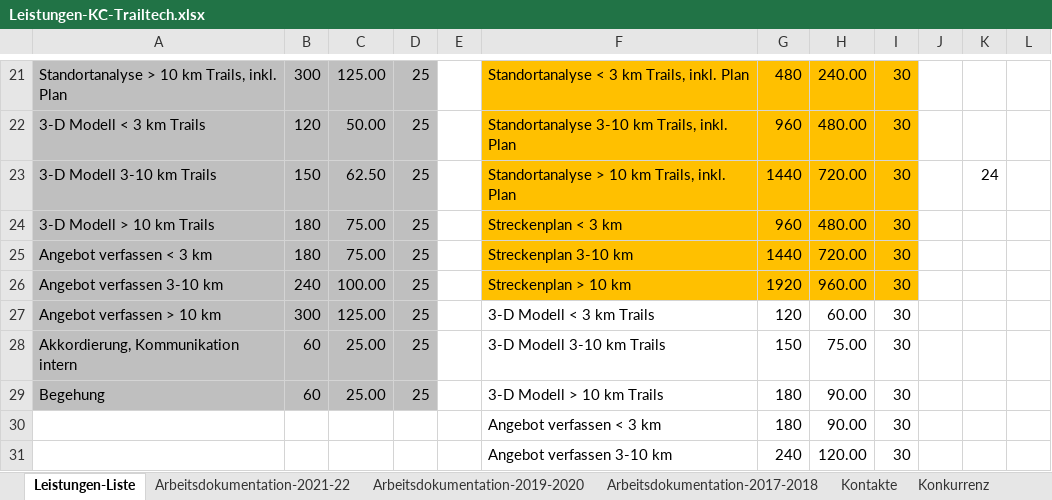
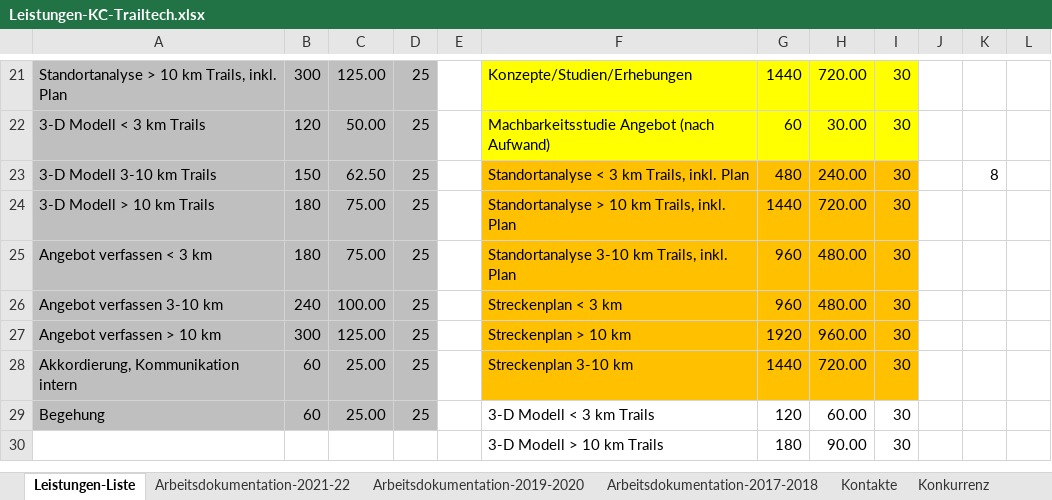
Before and after one commit to gimoya/tiroltrailhead, an Excel workbook: trailtech/Leistungen-KC-Trailtech.xlsx, sheet Leistungen-Liste, drawn as a sheet; only a part is shown, gaps mark what is left out; values as stored, in another font and other column widths than the file's, no borders; table styles not drawn; removed rows and columns are numbered as before the commit, all else as after; the diff covers the shown part only; the diff names each change by its address in the sheet, - before the commit and + after, or states it on an @@ line.

```diff
--- a/trailtech/Leistungen-KC-Trailtech.xlsx (sheet Leistungen-Liste)
+++ b/trailtech/Leistungen-KC-Trailtech.xlsx (sheet Leistungen-Liste)
-F21: Standortanalyse < 3 km Trails, inkl. Plan
+F21: Konzepte/Studien/Erhebungen
-F21:I22 fill: #FFC000
+F21:I22 fill: #FFFF00
-G21: 480
+G21: 1440
-H21: 240.00
+H21: 720.00
-F22: Standortanalyse 3-10 km Trails, inkl. Plan
+F22: Machbarkeitsstudie Angebot (nach Aufwand)
-G22: 960
+G22: 60
-H22: 480.00
+H22: 30.00
-F23: Standortanalyse > 10 km Trails, inkl. Plan
+F23: Standortanalyse < 3 km Trails, inkl. Plan
-G23: 1440
+G23: 480
-H23: 720.00
+H23: 240.00
-K23: 24
+K23: 8
-F24: Streckenplan < 3 km
+F24: Standortanalyse > 10 km Trails, inkl. Plan
-G24: 960
+G24: 1440
-H24: 480.00
+H24: 720.00
-F25: Streckenplan 3-10 km
+F25: Standortanalyse 3-10 km Trails, inkl. Plan
-G25: 1440
+G25: 960
-H25: 720.00
+H25: 480.00
-F26: Streckenplan > 10 km
+F26: Streckenplan < 3 km
-G26: 1920
+G26: 960
-H26: 960.00
+H26: 480.00
-F27: 3-D Modell < 3 km Trails
+F27: Streckenplan > 10 km
-F27:I28 fill: none
+F27:I28 fill: #FFC000
-G27: 120
+G27: 1920
-H27: 60.00
+H27: 960.00
-F28: 3-D Modell 3-10 km Trails
+F28: Streckenplan 3-10 km
-G28: 150
+G28: 1440
-H28: 75.00
+H28: 720.00
-F29: 3-D Modell > 10 km Trails
+F29: 3-D Modell < 3 km Trails
-G29: 180
+G29: 120
-H29: 90.00
+H29: 60.00
-F30: Angebot verfassen < 3 km
+F30: 3-D Modell > 10 km Trails
-row 31:  |  |  |  |  | Angebot verfassen 3-10 km | 240 | 120.00 | 30
```
Also changed, not shown: 3 added rows, 3 removed rows, 63 edited cells and cell formats elsewhere in this sheet, sheet Arbeitsdokumentation-2019-2020, sheet Arbeitsdokumentation-2021-22, formulas that keep their value, 8 other files.
